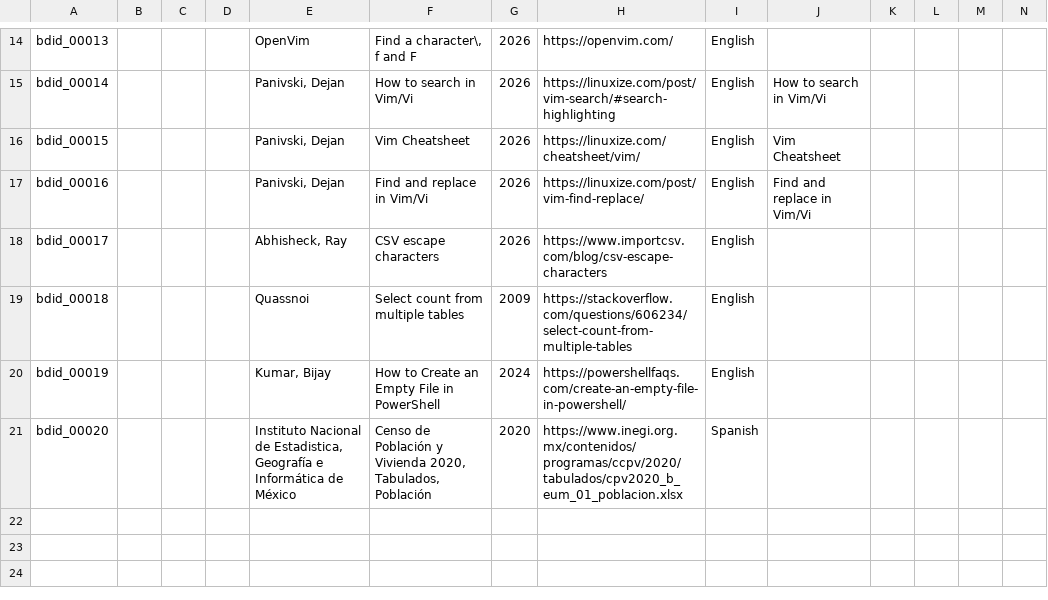
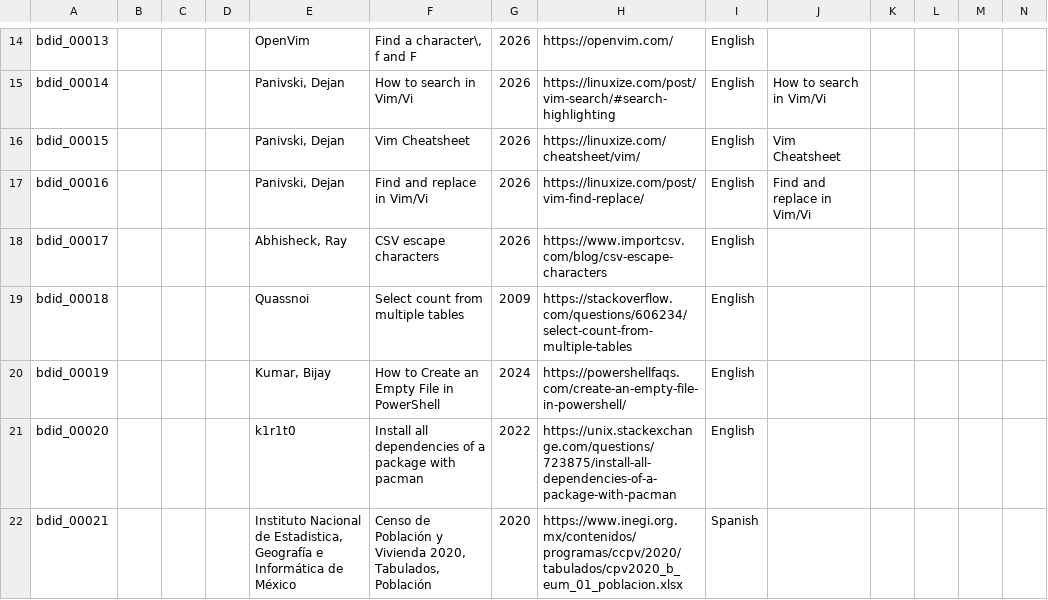
Before and after one commit to ekine3/notes_tDtob, a CSV file: bibliography_database.csv, drawn as a sheet; only a part is shown, gaps mark what is left out; addresses are those after the commit; rows hold the shown columns only; the diff names each change by its address in the sheet, - before the commit and + after, or states it on an @@ line.

Commit message:
Update bibliography_database.csv

```diff
--- a/bibliography_database.csv
+++ b/bibliography_database.csv
+row 21: bdid_00020 |  |  |  | k1r1t0 | Install all dependencies of a package with pacman | 2022 | https://unix.stackexchange.com/questions/723875/install-all-dependencies-of-a-package-with-pacman | English
-A22: bdid_00020
+A22: bdid_00021
```
